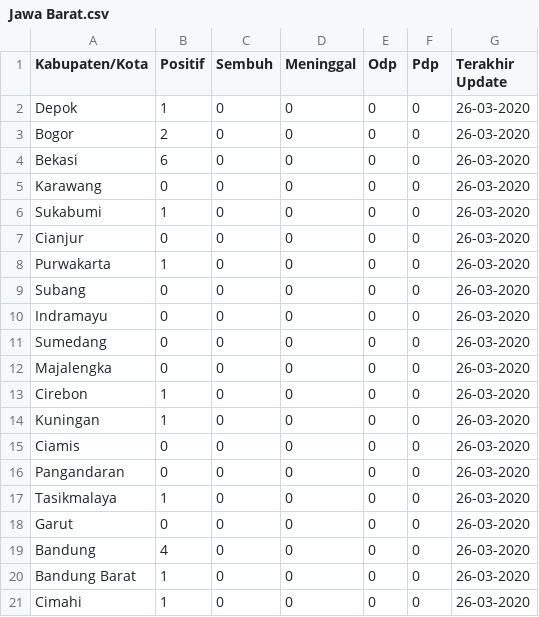
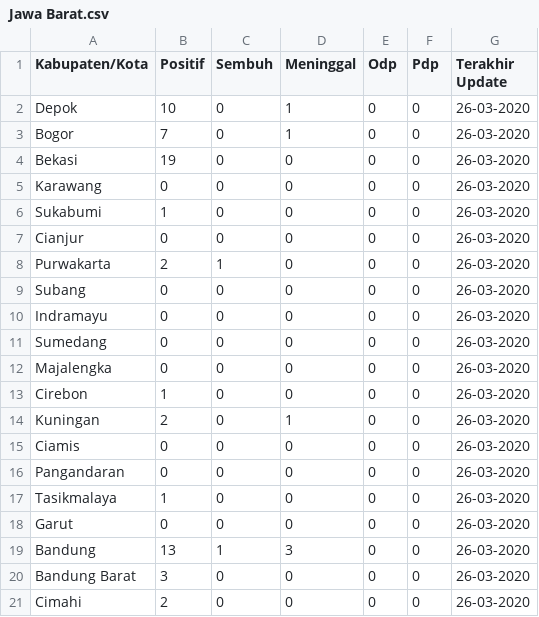
Before and after one commit to yanchespenda/covid19-indonesia-datasource-csv, a CSV file: provinsi/Jawa Barat.csv, drawn as a sheet.

Commit message:
koreksi kesalahan data

```diff
--- a/provinsi/Jawa Barat.csv
+++ b/provinsi/Jawa Barat.csv
@@ -1,5 +1,5 @@
 Kabupaten/Kota,Positif,Sembuh,Meninggal,Odp,Pdp,Terakhir Update
-Depok,1,0,0,0,0,26-03-2020
-Bogor,2,0,0,0,0,26-03-2020
-Bekasi,6,0,0,0,0,26-03-2020
+Depok,10,0,1,0,0,26-03-2020
+Bogor,7,0,1,0,0,26-03-2020
+Bekasi,19,0,0,0,0,26-03-2020
 Karawang,0,0,0,0,0,26-03-2020
@@ -7,3 +7,3 @@ Sukabumi,1,0,0,0,0,26-03-2020
 Cianjur,0,0,0,0,0,26-03-2020
-Purwakarta,1,0,0,0,0,26-03-2020
+Purwakarta,2,1,0,0,0,26-03-2020
 Subang,0,0,0,0,0,26-03-2020
@@ -13,3 +13,3 @@ Majalengka,0,0,0,0,0,26-03-2020
 Cirebon,1,0,0,0,0,26-03-2020
-Kuningan,1,0,0,0,0,26-03-2020
+Kuningan,2,0,1,0,0,26-03-2020
 Ciamis,0,0,0,0,0,26-03-2020
@@ -18,4 +18,4 @@ Tasikmalaya,1,0,0,0,0,26-03-2020
 Garut,0,0,0,0,0,26-03-2020
-Bandung,4,0,0,0,0,26-03-2020
-Bandung Barat,1,0,0,0,0,26-03-2020
-Cimahi,1,0,0,0,0,26-03-2020
+Bandung,13,1,3,0,0,26-03-2020
+Bandung Barat,3,0,0,0,0,26-03-2020
+Cimahi,2,0,0,0,0,26-03-2020
```
